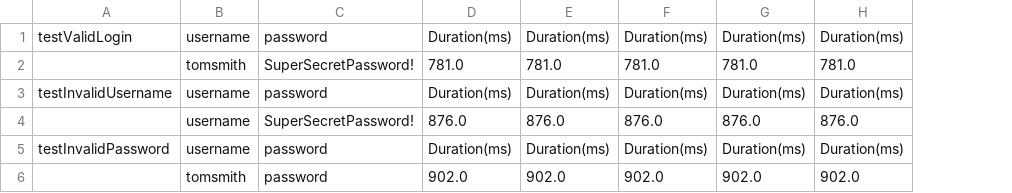
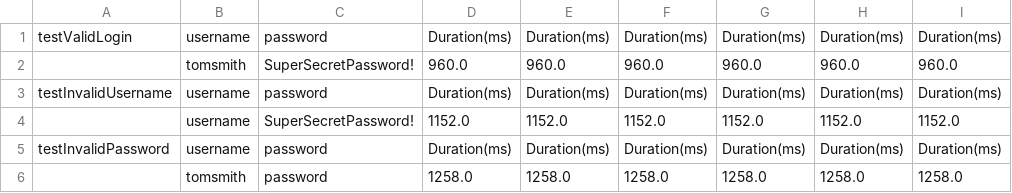
Before and after one commit to rafaabc/teste-web-selenium-java, a CSV file: target/test-classes/LoginTestData.csv, drawn as a sheet; removed rows and columns are numbered as before the commit, all else as after; the diff names each change by its address in the sheet, - before the commit and + after, or states it on an @@ line.

```diff
--- a/target/test-classes/LoginTestData.csv
+++ b/target/test-classes/LoginTestData.csv
+column I, row 1: Duration(ms); row 3: Duration(ms); row 5: Duration(ms)
-row 2:  | tomsmith | SuperSecretPassword! | 781.0 | 781.0 | 781.0 | 781.0 | 781.0
+row 2:  | tomsmith | SuperSecretPassword! | 960.0 | 960.0 | 960.0 | 960.0 | 960.0 | 960.0
-row 4:  | username | SuperSecretPassword! | 876.0 | 876.0 | 876.0 | 876.0 | 876.0
+row 4:  | username | SuperSecretPassword! | 1152.0 | 1152.0 | 1152.0 | 1152.0 | 1152.0 | 1152.0
-row 6:  | tomsmith | password | 902.0 | 902.0 | 902.0 | 902.0 | 902.0
+row 6:  | tomsmith | password | 1258.0 | 1258.0 | 1258.0 | 1258.0 | 1258.0 | 1258.0
```
Also changed, not shown: target/test-classes/LoginPageObjectTest.csv, 5 other files.
